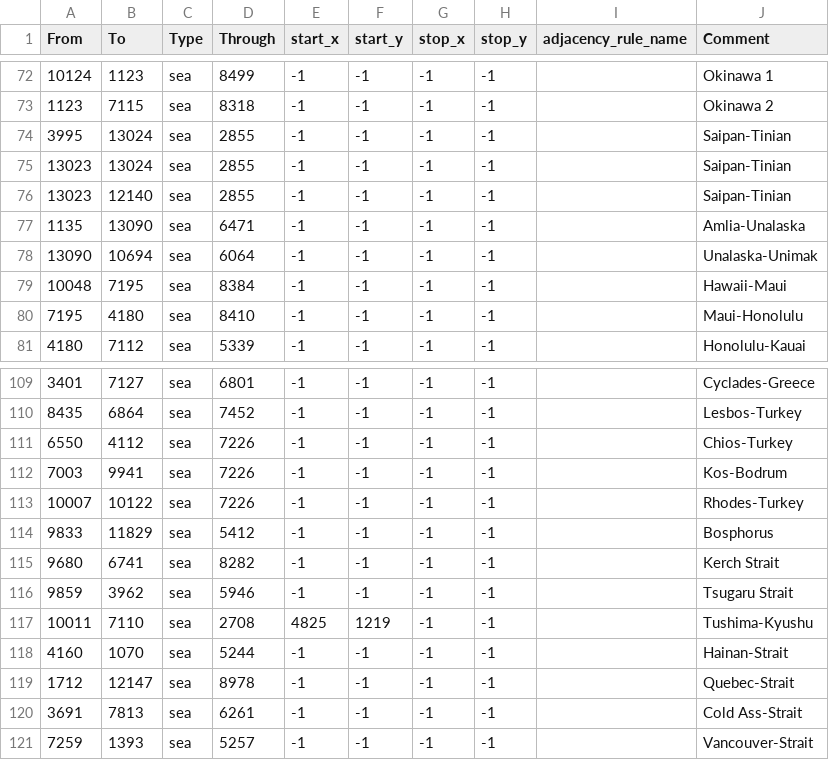
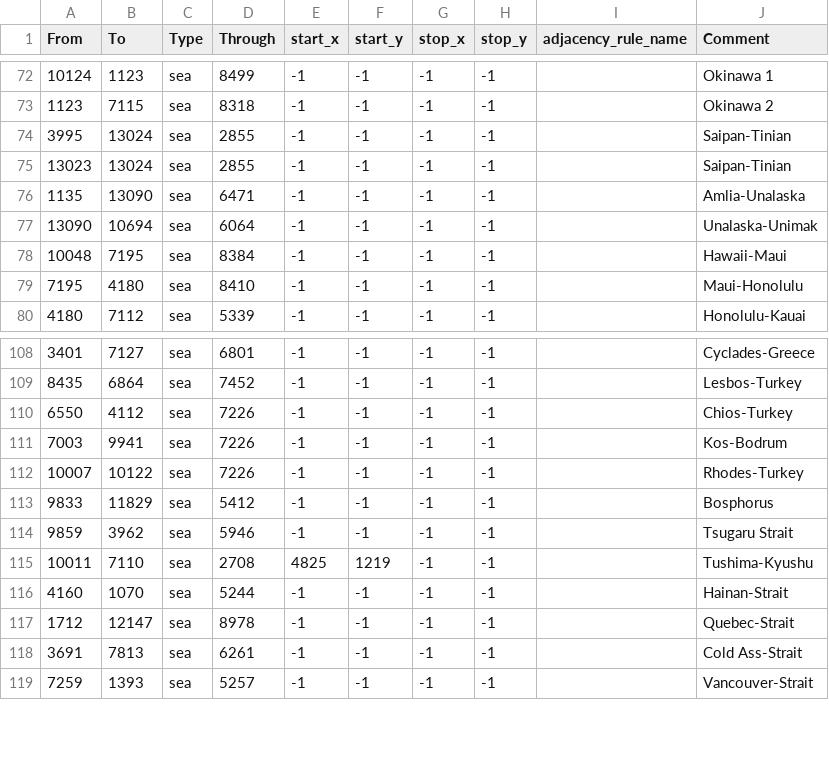
Before and after one commit to NewGrestin/PaxBritannicaRedux, a CSV file: map/adjacencies.csv, drawn as a sheet; only a part is shown, gaps mark what is left out.

```diff
--- a/map/adjacencies.csv
+++ b/map/adjacencies.csv
@@ -75,3 +75,2 @@ From;To;Type;Through;start_x;start_y;stop_x;stop_y;adjacency_rule_name;Comment
 13023;13024;sea;2855;-1;-1;-1;-1;;Saipan-Tinian
-13023;12140;sea;2855;-1;-1;-1;-1;;Saipan-Tinian
 1135;13090;sea;6471;-1;-1;-1;-1;;Amlia-Unalaska
@@ -114,3 +113,2 @@ From;To;Type;Through;start_x;start_y;stop_x;stop_y;adjacency_rule_name;Comment
 9833;11829;sea;5412;-1;-1;-1;-1;;Bosphorus
-9680;6741;sea;8282;-1;-1;-1;-1;;Kerch Strait
 9859;3962;sea;5946;-1;-1;-1;-1;;Tsugaru Strait
```
Also changed, not shown: map/definition.csv, 37 other files.
